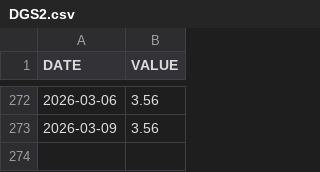
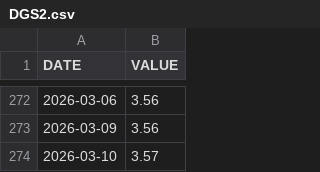
Before and after one commit to YONGJINSONG/market, a CSV file: data/fred/DGS2.csv, drawn as a sheet; only a part is shown, gaps mark what is left out; the diff names each change by its address in the sheet, - before the commit and + after, or states it on an @@ line.

```diff
--- a/data/fred/DGS2.csv
+++ b/data/fred/DGS2.csv
+row 274: 2026-03-10 | 3.57
```
Also changed, not shown: data/fred/DGS10.csv, 6 other files.
